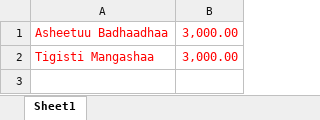
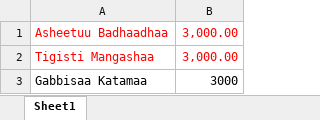
Before and after one commit to Walfaanaa/Kasu_uqub_1, an Excel workbook: winners_record.xlsx, sheet Sheet1, drawn as a sheet; values as stored, in another font and other column widths than the file's, no borders; the diff names each change by its address in the sheet, - before the commit and + after, or states it on an @@ line.

```diff
--- a/winners_record.xlsx (sheet Sheet1)
+++ b/winners_record.xlsx (sheet Sheet1)
+row 3: Gabbisaa Katamaa | 3000
```
Also changed, not shown: Kaasuu.xlsx.
